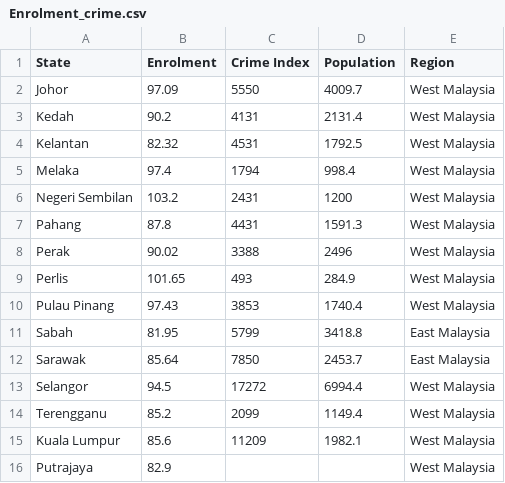
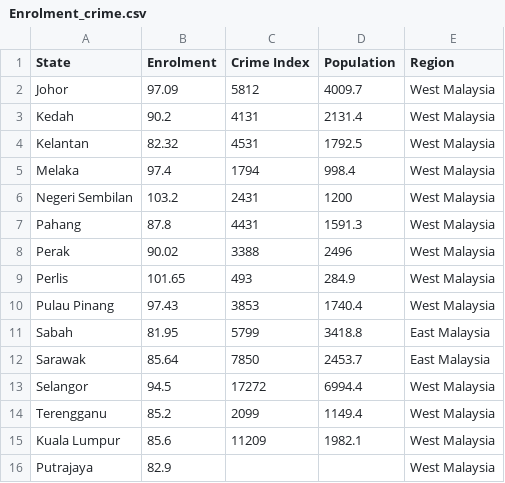
Before and after one commit to wongjunwei030203/FIT3179_Assignment_2, a CSV file: data/Enrolment_crime.csv, drawn as a sheet.

Commit message:
Update Enrolment_crime.csv

```diff
--- a/data/Enrolment_crime.csv
+++ b/data/Enrolment_crime.csv
@@ -1,3 +1,3 @@
 State,Enrolment,Crime Index,Population,Region
-Johor,97.09,5550,4009.7,West Malaysia
+Johor,97.09,5812,4009.7,West Malaysia
 Kedah,90.2,4131,2131.4,West Malaysia
```
